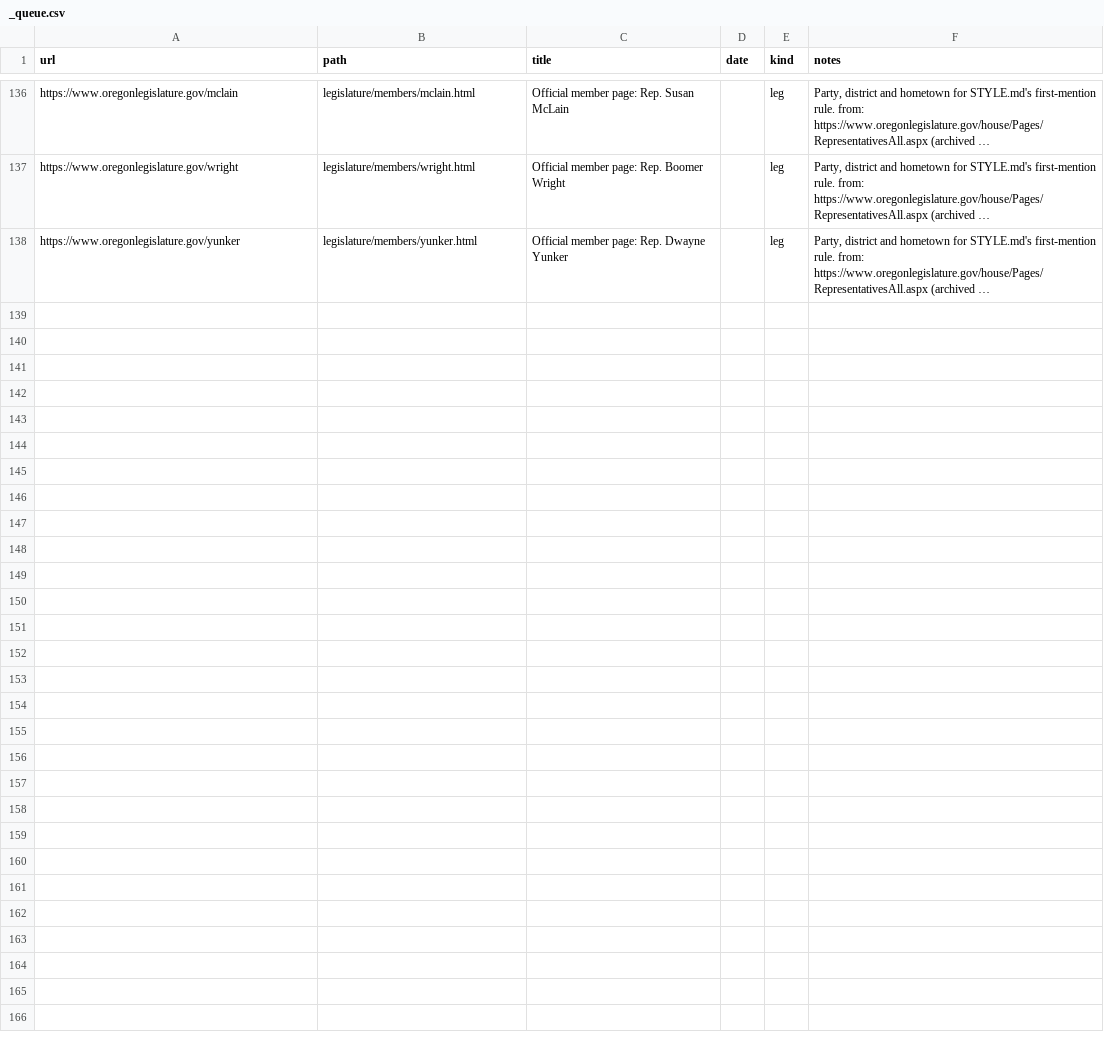
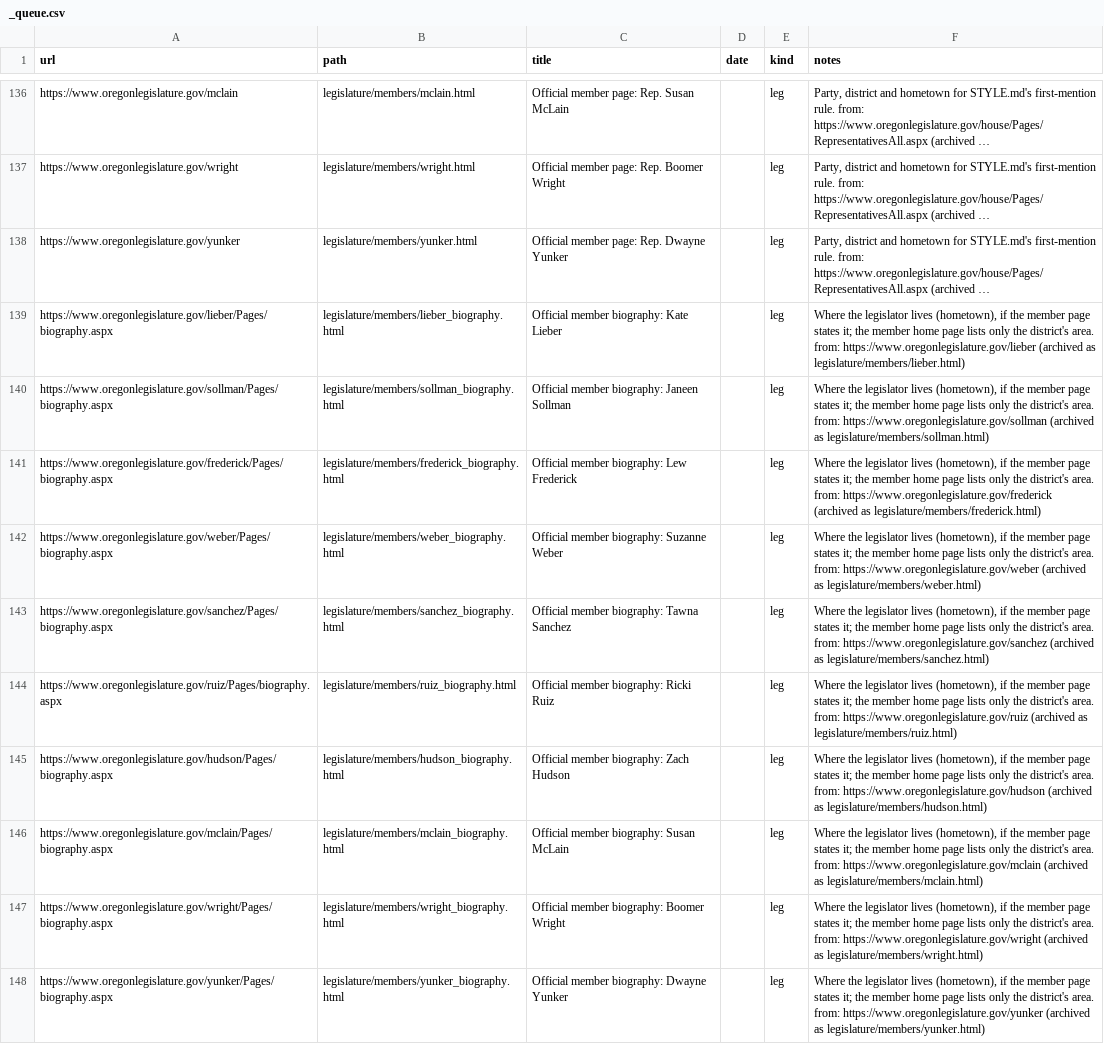
Before and after one commit to pietvanzoen/fund-oregon-schools, a CSV file: sources/_queue.csv, drawn as a sheet; only a part is shown, gaps mark what is left out; long unchanged cells end in …; the diff names each change by its address in the sheet, - before the commit and + after, or states it on an @@ line.

```diff
--- a/sources/_queue.csv
+++ b/sources/_queue.csv
+row 139: https://www.oregonlegislature.gov/lieber/Pages/biography.aspx | legislature/members/lieber_biography.html | Official member biography: Kate Lieber |  | leg | Where the legislator lives (hometown), if the member page states it; the member home page lists only the district's area. from: https://www.oregonlegislature.gov/lieber (archived as legislature/members/lieber.html)
+row 140: https://www.oregonlegislature.gov/sollman/Pages/biography.aspx | legislature/members/sollman_biography.html | Official member biography: Janeen Sollman |  | leg | Where the legislator lives (hometown), if the member page states it; the member home page lists only the district's area. from: https://www.oregonlegislature.gov/sollman (archived as legislature/members/sollman.html)
+row 141: https://www.oregonlegislature.gov/frederick/Pages/biography.aspx | legislature/members/frederick_biography.html | Official member biography: Lew Frederick |  | leg | Where the legislator lives (hometown), if the member page states it; the member home page lists only the district's area. from: https://www.oregonlegislature.gov/frederick (archived as legislature/members/frederick.html)
+row 142: https://www.oregonlegislature.gov/weber/Pages/biography.aspx | legislature/members/weber_biography.html | Official member biography: Suzanne Weber |  | leg | Where the legislator lives (hometown), if the member page states it; the member home page lists only the district's area. from: https://www.oregonlegislature.gov/weber (archived as legislature/members/weber.html)
+row 143: https://www.oregonlegislature.gov/sanchez/Pages/biography.aspx | legislature/members/sanchez_biography.html | Official member biography: Tawna Sanchez |  | leg | Where the legislator lives (hometown), if the member page states it; the member home page lists only the district's area. from: https://www.oregonlegislature.gov/sanchez (archived as legislature/members/sanchez.html)
+row 144: https://www.oregonlegislature.gov/ruiz/Pages/biography.aspx | legislature/members/ruiz_biography.html | Official member biography: Ricki Ruiz |  | leg | Where the legislator lives (hometown), if the member page states it; the member home page lists only the district's area. from: https://www.oregonlegislature.gov/ruiz (archived as legislature/members/ruiz.html)
+row 145: https://www.oregonlegislature.gov/hudson/Pages/biography.aspx | legislature/members/hudson_biography.html | Official member biography: Zach Hudson |  | leg | Where the legislator lives (hometown), if the member page states it; the member home page lists only the district's area. from: https://www.oregonlegislature.gov/hudson (archived as legislature/members/hudson.html)
+row 146: https://www.oregonlegislature.gov/mclain/Pages/biography.aspx | legislature/members/mclain_biography.html | Official member biography: Susan McLain |  | leg | Where the legislator lives (hometown), if the member page states it; the member home page lists only the district's area. from: https://www.oregonlegislature.gov/mclain (archived as legislature/members/mclain.html)
+row 147: https://www.oregonlegislature.gov/wright/Pages/biography.aspx | legislature/members/wright_biography.html | Official member biography: Boomer Wright |  | leg | Where the legislator lives (hometown), if the member page states it; the member home page lists only the district's area. from: https://www.oregonlegislature.gov/wright (archived as legislature/members/wright.html)
+row 148: https://www.oregonlegislature.gov/yunker/Pages/biography.aspx | legislature/members/yunker_biography.html | Official member biography: Dwayne Yunker |  | leg | Where the legislator lives (hometown), if the member page states it; the member home page lists only the district's area. from: https://www.oregonlegislature.gov/yunker (archived as legislature/members/yunker.html)
```
